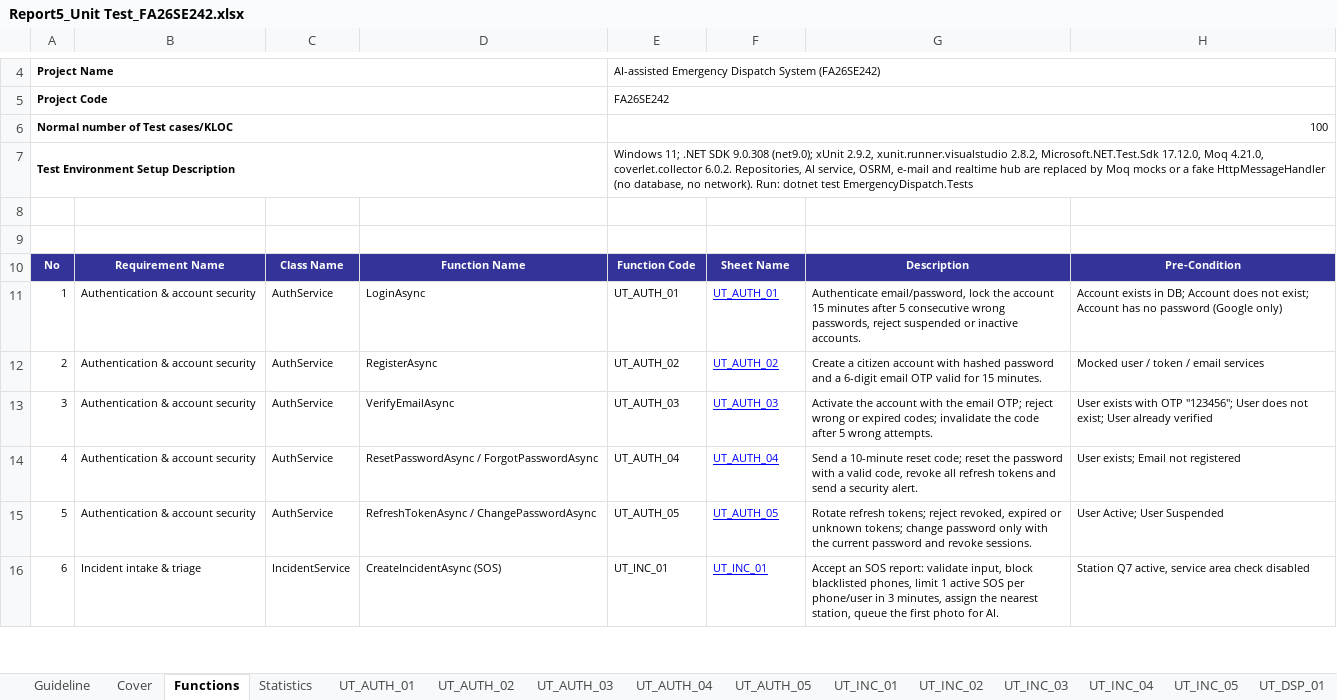
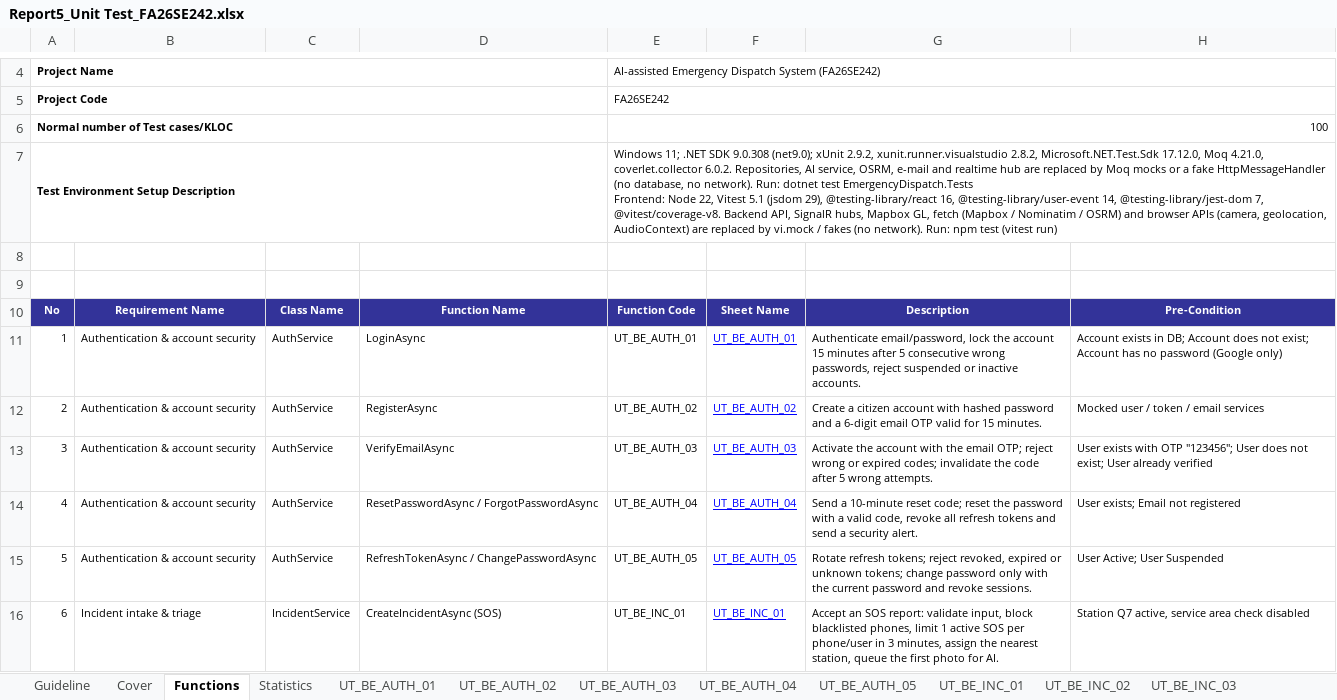
Before and after one commit to lehuy9413/SEP490_FA26SE242_R2_BM02_Self_Review, an Excel workbook: Report5_Unit Test_FA26SE242.xlsx, sheet Functions, drawn as a sheet; only a part is shown, gaps mark what is left out; values as stored, in another font and other column widths than the file's, no borders; ↵ is a line break in a cell; the diff covers the shown part only; the diff names each change by its address in the sheet, - before the commit and + after, or states it on an @@ line.

Commit message:
refactor: update self review documents and test reports

```diff
--- a/Report5_Unit Test_FA26SE242.xlsx (sheet Functions)
+++ b/Report5_Unit Test_FA26SE242.xlsx (sheet Functions)
-sheet tab: UT_AUTH_01
+sheet tab: UT_BE_AUTH_01
-sheet tab: UT_AUTH_02
+sheet tab: UT_BE_AUTH_02
-sheet tab: UT_AUTH_03
+sheet tab: UT_BE_AUTH_03
-sheet tab: UT_AUTH_04
+sheet tab: UT_BE_AUTH_04
-sheet tab: UT_AUTH_05
+sheet tab: UT_BE_AUTH_05
-sheet tab: UT_INC_01
+sheet tab: UT_BE_INC_01
-sheet tab: UT_INC_02
+sheet tab: UT_BE_INC_02
-sheet tab: UT_INC_03
+sheet tab: UT_BE_INC_03
-E7: …test EmergencyDispatch.Tests
+E7: …test EmergencyDispatch.Tests ↵ Frontend: Node 22, Vitest 5.1 (jsdom 29), @testing-library/react 16, @testing-library/user-event 14, @testing-library/jest-dom 7, @vitest/coverage-v8. Backend API, SignalR hubs, Mapbox GL, fetch (Mapbox / Nominatim / OSRM) and browser APIs (camera, geolocation, AudioContext) are replaced by vi.mock / fakes (no network). Run: npm test (vitest run)
-E11: UT_AUTH_01
+E11: UT_BE_AUTH_01
-F11: UT_AUTH_01
+F11: UT_BE_AUTH_01
-E12: UT_AUTH_02
+E12: UT_BE_AUTH_02
-F12: UT_AUTH_02
+F12: UT_BE_AUTH_02
-E13: UT_AUTH_03
+E13: UT_BE_AUTH_03
-F13: UT_AUTH_03
+F13: UT_BE_AUTH_03
-E14: UT_AUTH_04
+E14: UT_BE_AUTH_04
-F14: UT_AUTH_04
+F14: UT_BE_AUTH_04
-E15: UT_AUTH_05
+E15: UT_BE_AUTH_05
-F15: UT_AUTH_05
+F15: UT_BE_AUTH_05
-E16: UT_INC_01
+E16: UT_BE_INC_01
-F16: UT_INC_01
+F16: UT_BE_INC_01
```
Also changed, not shown: 33 added rows and 30 edited cells elsewhere in this sheet, sheet Statistics, sheet UT_BE_DSP_02, sheet UT_BE_USR_01, sheet UT_BE_TEAM_01, sheet UT_BE_INC_03, sheet UT_BE_DSP_03, 17 more sheets, other sheet tabs, 5 other files.
